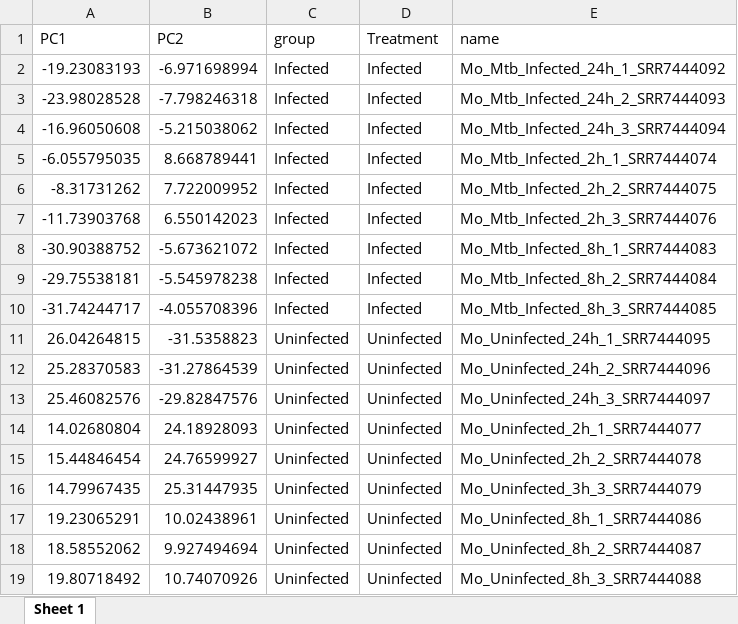
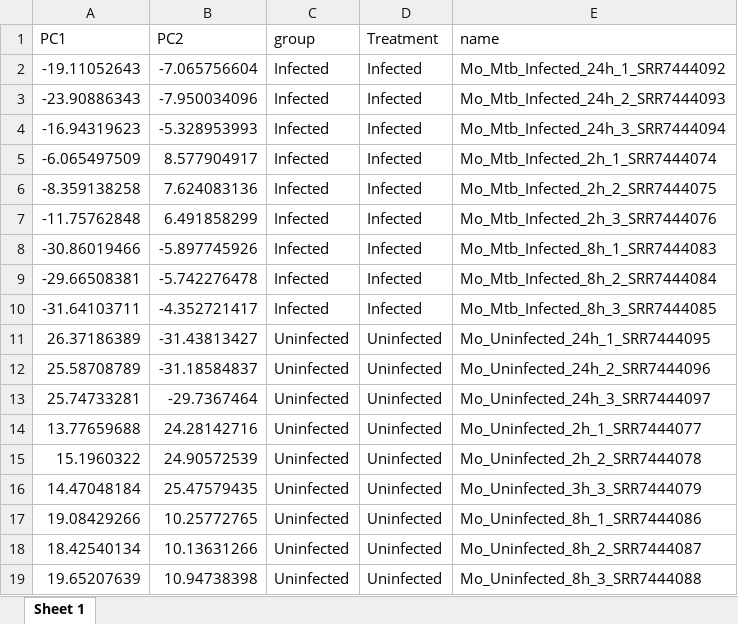
Before and after one commit to carlitos9087/RNA-seq, an Excel workbook: Deseq2/SRP151491 - M tuberculosis/results/PCA_Uninfected_vs_Infected.xlsx, sheet Sheet 1, drawn as a sheet; values as stored, in another font and other column widths than the file's, no borders; the diff names each change by its address in the sheet, - before the commit and + after, or states it on an @@ line.

```diff
--- a/Deseq2/SRP151491 - M tuberculosis/results/PCA_Uninfected_vs_Infected.xlsx (sheet Sheet 1)
+++ b/Deseq2/SRP151491 - M tuberculosis/results/PCA_Uninfected_vs_Infected.xlsx (sheet Sheet 1)
-A2 (PC1): -19.23083193
+A2 (PC1): -19.11052643
-B2 (PC2): -6.971698994
+B2 (PC2): -7.065756604
-A3 (PC1): -23.98028528
+A3 (PC1): -23.90886343
-B3 (PC2): -7.798246318
+B3 (PC2): -7.950034096
-A4 (PC1): -16.96050608
+A4 (PC1): -16.94319623
-B4 (PC2): -5.215038062
+B4 (PC2): -5.328953993
-A5 (PC1): -6.055795035
+A5 (PC1): -6.065497509
-B5 (PC2): 8.668789441
+B5 (PC2): 8.577904917
-A6 (PC1): -8.31731262
+A6 (PC1): -8.359138258
-B6 (PC2): 7.722009952
+B6 (PC2): 7.624083136
-A7 (PC1): -11.73903768
+A7 (PC1): -11.75762848
-B7 (PC2): 6.550142023
+B7 (PC2): 6.491858299
-A8 (PC1): -30.90388752
+A8 (PC1): -30.86019466
-B8 (PC2): -5.673621072
+B8 (PC2): -5.897745926
-A9 (PC1): -29.75538181
+A9 (PC1): -29.66508381
-B9 (PC2): -5.545978238
+B9 (PC2): -5.742276478
-A10 (PC1): -31.74244717
+A10 (PC1): -31.64103711
-B10 (PC2): -4.055708396
+B10 (PC2): -4.352721417
-A11 (PC1): 26.04264815
+A11 (PC1): 26.37186389
-B11 (PC2): -31.5358823
+B11 (PC2): -31.43813427
-A12 (PC1): 25.28370583
+A12 (PC1): 25.58708789
-B12 (PC2): -31.27864539
+B12 (PC2): -31.18584837
-A13 (PC1): 25.46082576
+A13 (PC1): 25.74733281
-B13 (PC2): -29.82847576
+B13 (PC2): -29.7367464
-A14 (PC1): 14.02680804
+A14 (PC1): 13.77659688
-B14 (PC2): 24.18928093
+B14 (PC2): 24.28142716
-A15 (PC1): 15.44846454
+A15 (PC1): 15.1960322
-B15 (PC2): 24.76599927
+B15 (PC2): 24.90572539
-A16 (PC1): 14.79967435
+A16 (PC1): 14.47048184
-B16 (PC2): 25.31447935
+B16 (PC2): 25.47579435
-A17 (PC1): 19.23065291
+A17 (PC1): 19.08429266
-B17 (PC2): 10.02438961
+B17 (PC2): 10.25772765
-A18 (PC1): 18.58552062
+A18 (PC1): 18.42540134
-B18 (PC2): 9.927494694
+B18 (PC2): 10.13631266
-A19 (PC1): 19.80718492
+A19 (PC1): 19.65207639
-B19 (PC2): 10.74070926
+B19 (PC2): 10.94738398
```
Also changed, not shown: Deseq2/SRP151491 - M tuberculosis/results/DESeq2_UpDown_DEGs.xlsx, Deseq2/SRP185421 - M tuberculosis/results/PCA_Uninfected_vs_Infected.xlsx, 23 other files.
